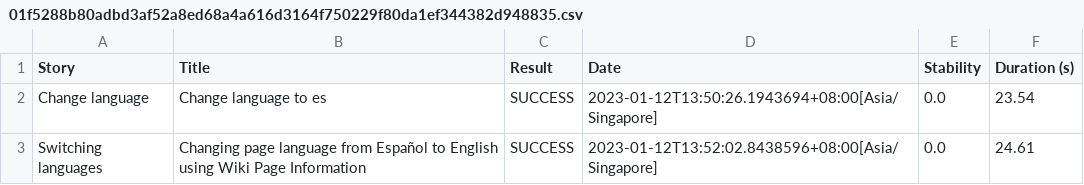
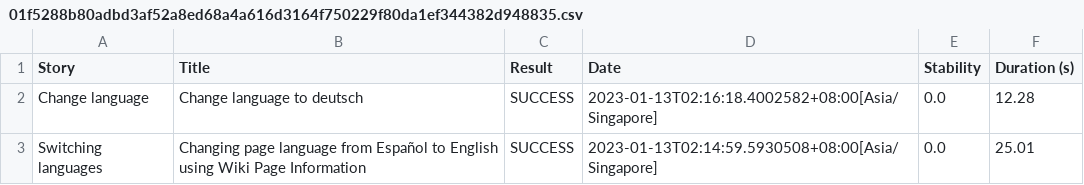
Before and after one commit to jamjamprimero/serbddbootcmp, a CSV file: Primero-Jvee2/target/site/serenity/01f5288b80adbd3af52a8ed68a4a616d3164f750229f80da1ef344382d948835.csv, drawn as a sheet.

Commit message:
Commit Code Change - Jvee Primero

```diff
--- a/Primero-Jvee2/target/site/serenity/01f5288b80adbd3af52a8ed68a4a616d3164f750229f80da1ef344382d948835.csv
+++ b/Primero-Jvee2/target/site/serenity/01f5288b80adbd3af52a8ed68a4a616d3164f750229f80da1ef344382d948835.csv
@@ -1,3 +1,3 @@
 "Story","Title","Result","Date","Stability","Duration (s)"
-"Change language","Change language to es","SUCCESS","2023-01-12T13:50:26.1943694+08:00[Asia/Singapore]","0.0","23.54"
-"Switching languages","Changing page language from Español to English using Wiki Page Information","SUCCESS","2023-01-12T13:52:02.8438596+08:00[Asia/Singapore]","0.0","24.61"
+"Change language","Change language to deutsch","SUCCESS","2023-01-13T02:16:18.4002582+08:00[Asia/Singapore]","0.0","12.28"
+"Switching languages","Changing page language from Español to English using Wiki Page Information","SUCCESS","2023-01-13T02:14:59.5930508+08:00[Asia/Singapore]","0.0","25.01"
```
Also changed, not shown: Primero-Jvee2/target/site/serenity/34658a1663fcf042bd7acb3325affbe4e647c8acd84d0228be2f52e1381e61b9.csv, Primero-Jvee2/target/site/serenity/47544793bbe8d06a34715c0d73df9afdfae613f29f12015855f3d9eceda75353.csv, 29 other files.
